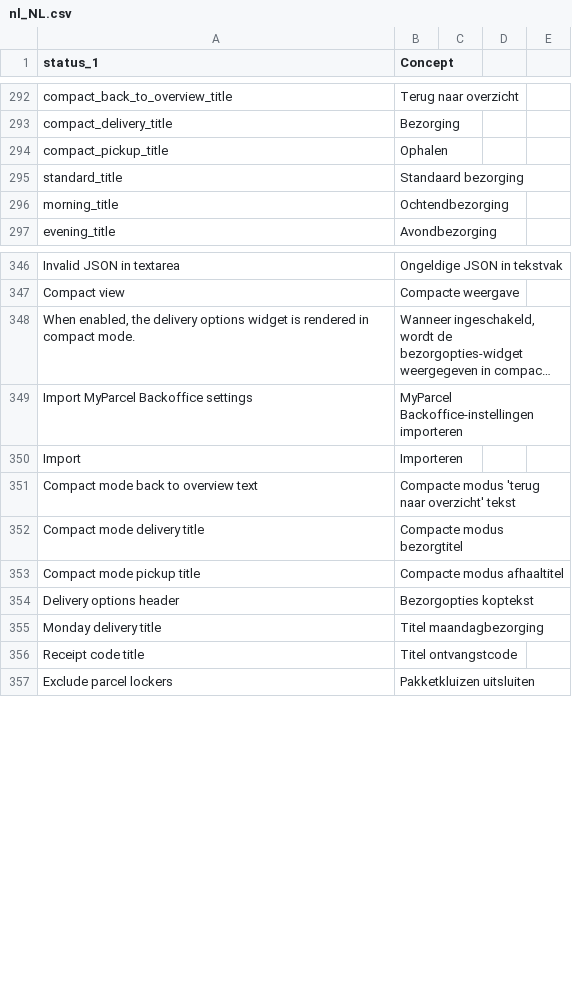
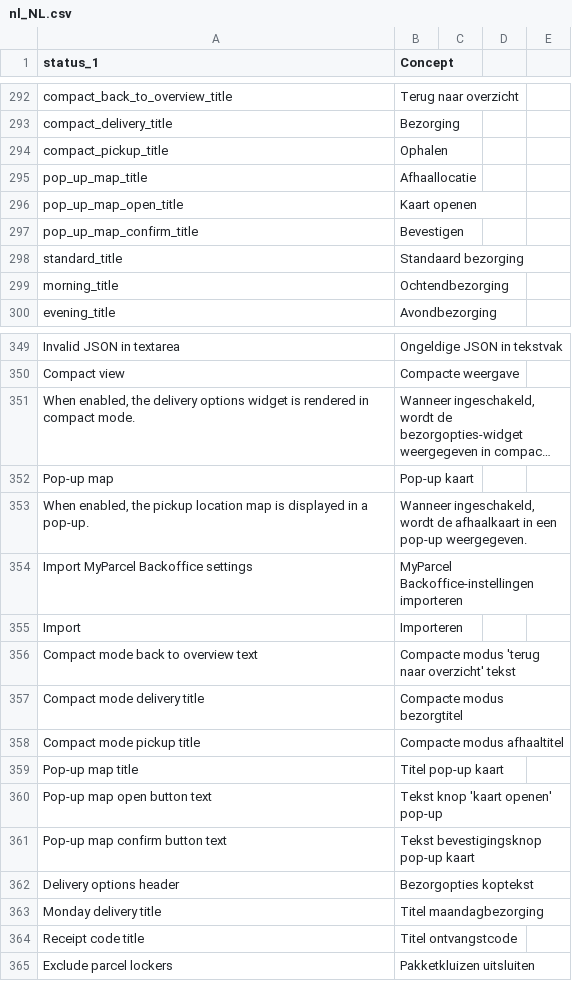
Before and after one commit to myparcelnl/magento, a CSV file: i18n/nl_NL.csv, drawn as a sheet; only a part is shown, gaps mark what is left out; long unchanged cells end in …; the diff names each change by its address in the sheet, - before the commit and + after, or states it on an @@ line.

```diff
--- a/i18n/nl_NL.csv
+++ b/i18n/nl_NL.csv
+row 295: pop_up_map_title | Afhaallocatie
+row 296: pop_up_map_open_title | Kaart openen
+row 297: pop_up_map_confirm_title | Bevestigen
+row 352: Pop-up map | Pop-up kaart
+row 353: When enabled, the pickup location map is displayed in a pop-up. | Wanneer ingeschakeld, wordt de afhaalkaart in een pop-up weergegeven.
+row 359: Pop-up map title | Titel pop-up kaart
+row 360: Pop-up map open button text | Tekst knop 'kaart openen' pop-up
+row 361: Pop-up map confirm button text | Tekst bevestigingsknop pop-up kaart
```
Also changed, not shown: i18n/en_US.csv, i18n/fr_FR.csv, 3 other files.
